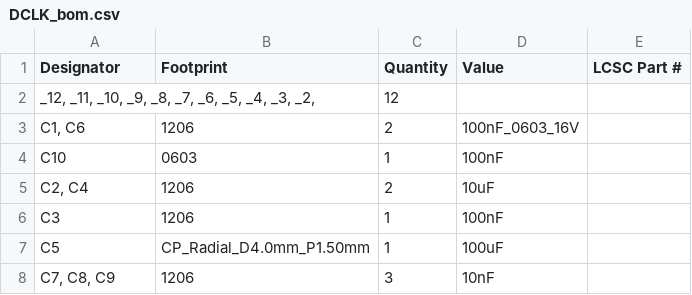
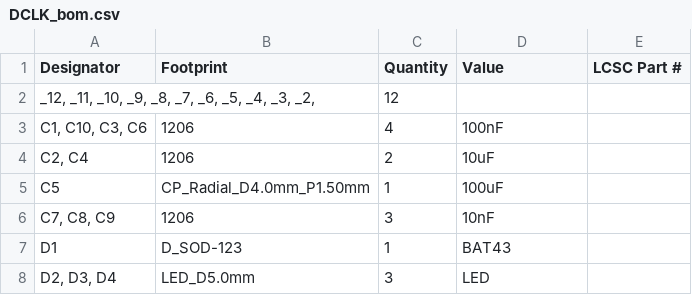
Before and after one commit to joebmz98/DCLK, a CSV file: build/DCLK-MIDI-Clock/production/DCLK_bom.csv, drawn as a sheet; only a part is shown; the shorter side is filled out with more unchanged rows; removed rows and columns are numbered as before the commit, all else as after; the diff names each change by its address in the sheet, - before the commit and + after, or states it on an @@ line.

```diff
--- a/build/DCLK-MIDI-Clock/production/DCLK_bom.csv
+++ b/build/DCLK-MIDI-Clock/production/DCLK_bom.csv
-row 3: C1, C6 | 1206 | 2 | 100nF_0603_16V
-row 4: C10 | 0603 | 1 | 100nF
+row 3: C1, C10, C3, C6 | 1206 | 4 | 100nF
-row 6: C3 | 1206 | 1 | 100nF
```
Also changed, not shown: build/DCLK-MIDI-Clock/production/DCLK_positions.csv, 8 other files.
